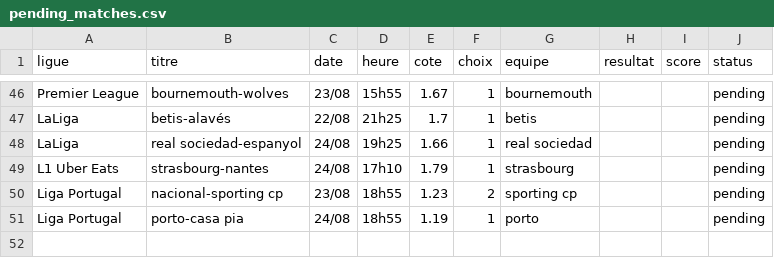
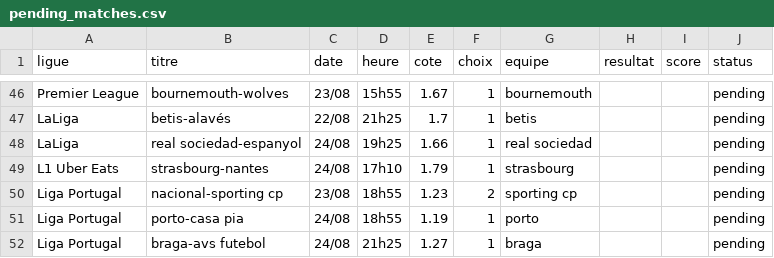
Before and after one commit to DavidSlskB/AlgoPari, a CSV file: data/pending_matches.csv, drawn as a sheet; only a part is shown, gaps mark what is left out.

```diff
--- a/data/pending_matches.csv
+++ b/data/pending_matches.csv
@@ -51 +51,2 @@ Liga Portugal,nacional-sporting cp,23/08,18h55,1.23,2,sporting cp,,,pending
 Liga Portugal,porto-casa pia,24/08,18h55,1.19,1,porto,,,pending
+Liga Portugal,braga-avs futebol,24/08,21h25,1.27,1,braga,,,pending
```
Also changed, not shown: 1 other file.
